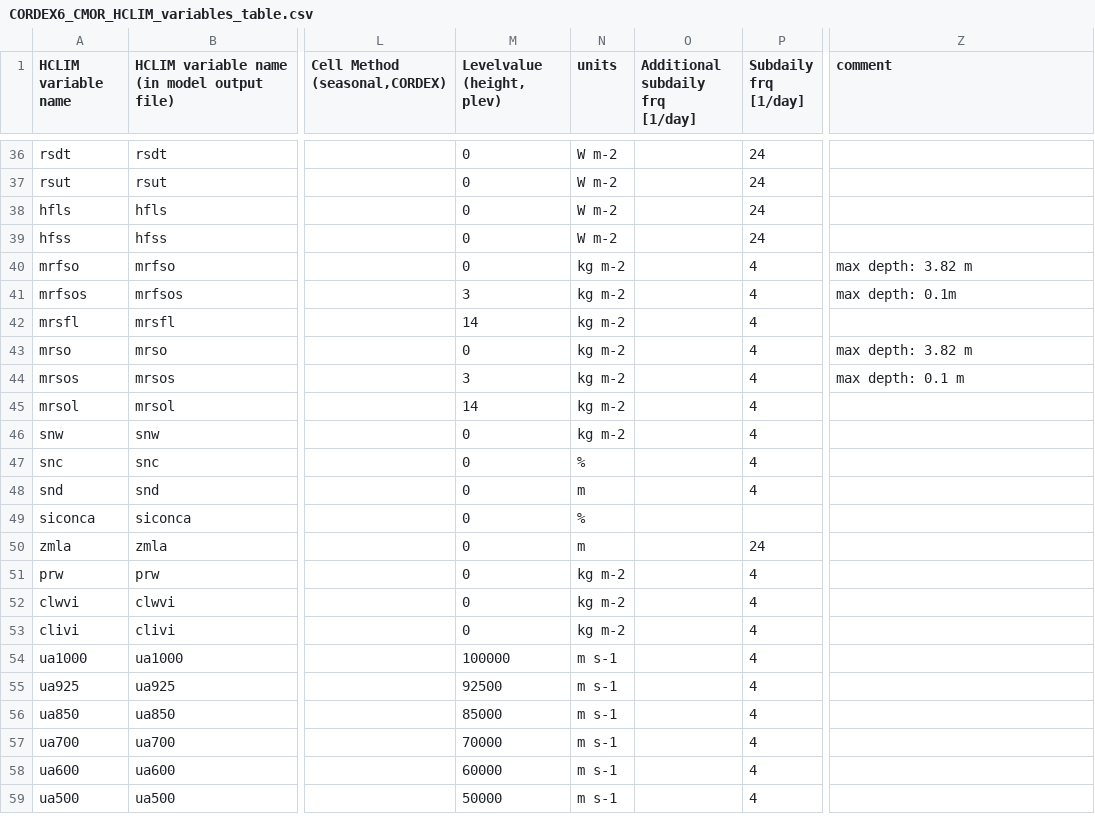
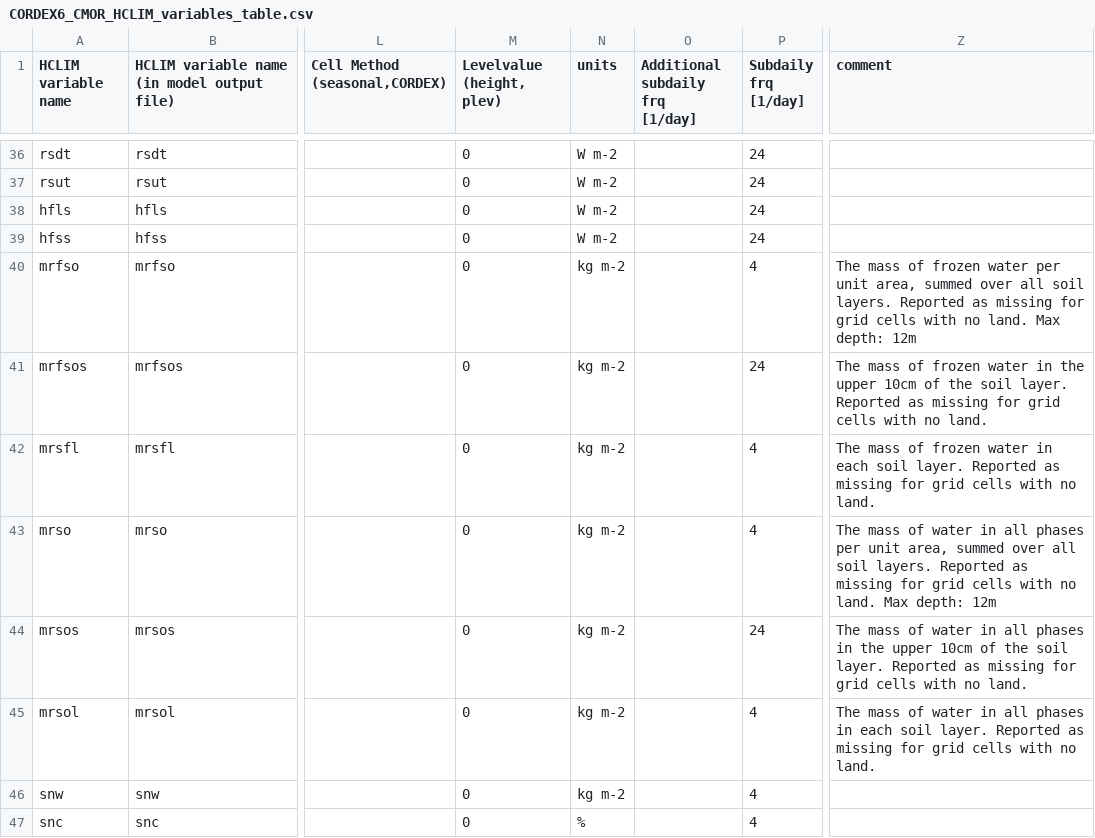
Before and after one commit to ljoakim/HCLIM2CMOR, a CSV file: src/CMORlight/Config/CORDEX6_CMOR_HCLIM_variables_table.csv, drawn as a sheet; only a part is shown, gaps mark what is left out; the shorter side is filled out with more unchanged rows; the diff names each change by its address in the sheet, - before the commit and + after, or states it on an @@ line.

Commit message:
Update table for 3D vars.

```diff
--- a/src/CMORlight/Config/CORDEX6_CMOR_HCLIM_variables_table.csv
+++ b/src/CMORlight/Config/CORDEX6_CMOR_HCLIM_variables_table.csv
-Z40 (comment): max depth: 3.82 m
+Z40 (comment): The mass of frozen water per unit area, summed over all soil layers. Reported as missing for grid cells with no land. Max depth: 12m
-M41 (Levelvalue (height, plev)): 3
+M41 (Levelvalue (height, plev)): 0
-P41 (Subdaily frq [1/day]): 4
+P41 (Subdaily frq [1/day]): 24
-Z41 (comment): max depth: 0.1m
+Z41 (comment): The mass of frozen water in the upper 10cm of the soil layer. Reported as missing for grid cells with no land.
-M42 (Levelvalue (height, plev)): 14
+M42 (Levelvalue (height, plev)): 0
-Z42 (comment): (empty)
+Z42 (comment): The mass of frozen water in each soil layer. Reported as missing for grid cells with no land.
-Z43 (comment): max depth: 3.82 m
+Z43 (comment): The mass of water in all phases per unit area, summed over all soil layers. Reported as missing for grid cells with no land. Max depth: 12m
-M44 (Levelvalue (height, plev)): 3
+M44 (Levelvalue (height, plev)): 0
-P44 (Subdaily frq [1/day]): 4
+P44 (Subdaily frq [1/day]): 24
-Z44 (comment): max depth: 0.1 m
+Z44 (comment): The mass of water in all phases in the upper 10cm of the soil layer. Reported as missing for grid cells with no land.
-M45 (Levelvalue (height, plev)): 14
+M45 (Levelvalue (height, plev)): 0
-Z45 (comment): (empty)
+Z45 (comment): The mass of water in all phases in each soil layer. Reported as missing for grid cells with no land.
```
